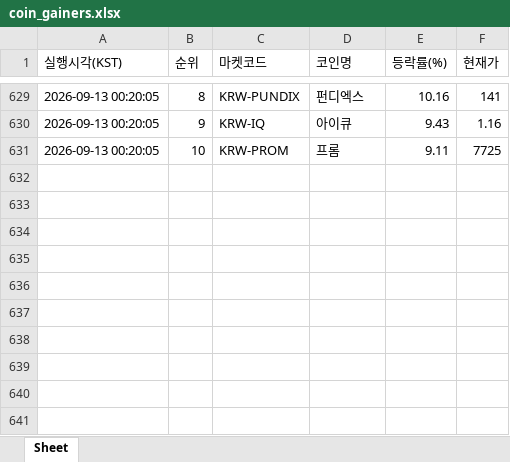
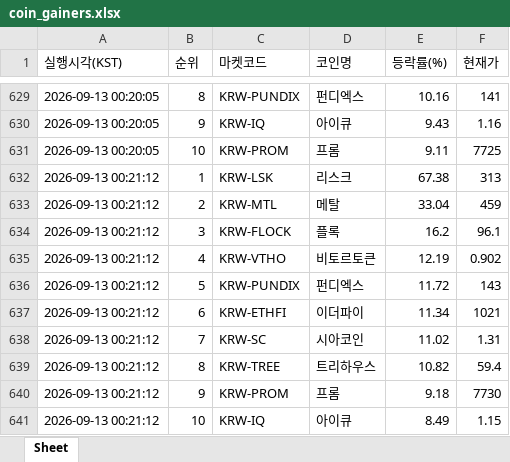
Before and after one commit to betterhwan-glitch/upbi-fire, an Excel workbook: coin_gainers.xlsx, sheet Sheet, drawn as a sheet; only a part is shown, gaps mark what is left out; values as stored, in another font and other column widths than the file's, no borders; the diff names each change by its address in the sheet, - before the commit and + after, or states it on an @@ line.

```diff
--- a/coin_gainers.xlsx (sheet Sheet)
+++ b/coin_gainers.xlsx (sheet Sheet)
+row 632: 2026-09-13 00:21:12 | 1 | KRW-LSK | 리스크 | 67.38 | 313
+row 633: 2026-09-13 00:21:12 | 2 | KRW-MTL | 메탈 | 33.04 | 459
+row 634: 2026-09-13 00:21:12 | 3 | KRW-FLOCK | 플록 | 16.2 | 96.1
+row 635: 2026-09-13 00:21:12 | 4 | KRW-VTHO | 비토르토큰 | 12.19 | 0.902
+row 636: 2026-09-13 00:21:12 | 5 | KRW-PUNDIX | 펀디엑스 | 11.72 | 143
+row 637: 2026-09-13 00:21:12 | 6 | KRW-ETHFI | 이더파이 | 11.34 | 1021
+row 638: 2026-09-13 00:21:12 | 7 | KRW-SC | 시아코인 | 11.02 | 1.31
+row 639: 2026-09-13 00:21:12 | 8 | KRW-TREE | 트리하우스 | 10.82 | 59.4
+row 640: 2026-09-13 00:21:12 | 9 | KRW-PROM | 프롬 | 9.18 | 7730
+row 641: 2026-09-13 00:21:12 | 10 | KRW-IQ | 아이큐 | 8.49 | 1.15
```
